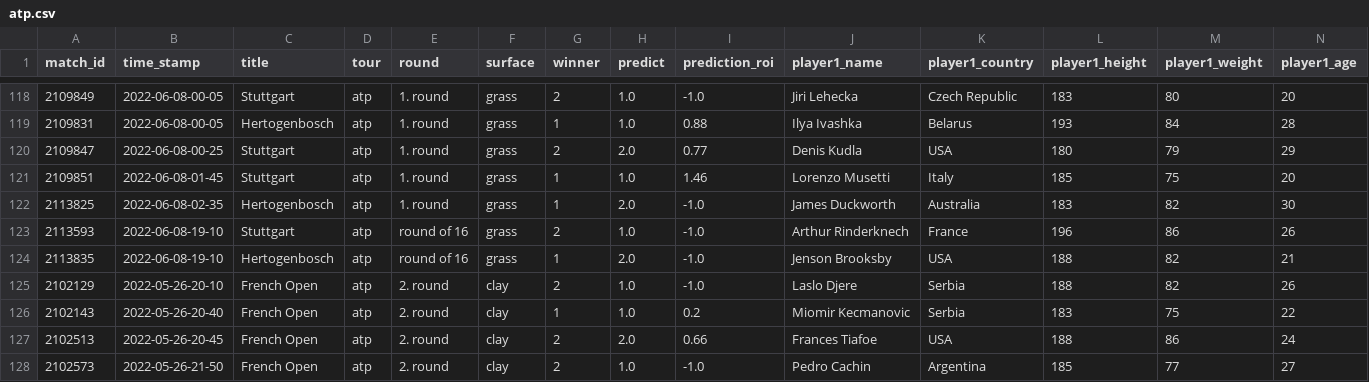
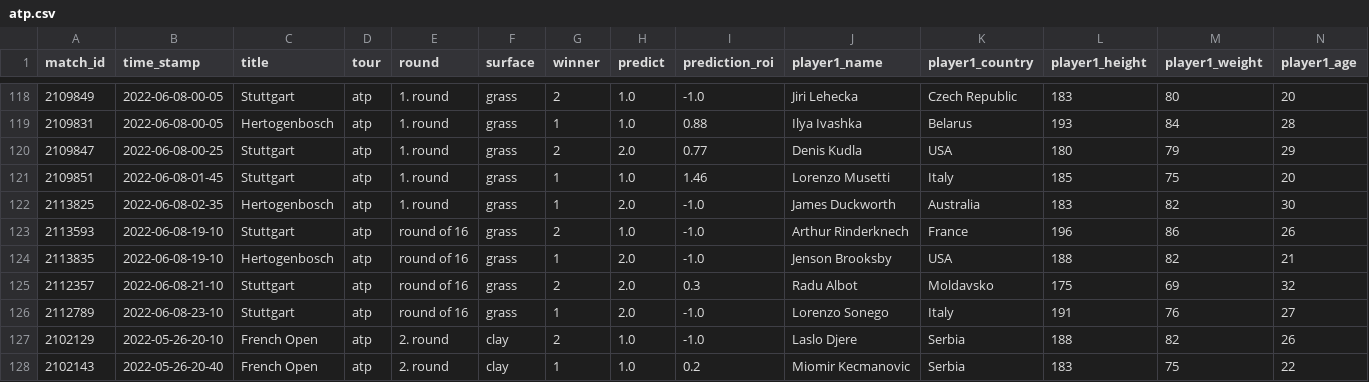
Before and after one commit to ebijun1007/tennis_major_tour_scraper, a CSV file: atp.csv, drawn as a sheet; only a part is shown, gaps mark what is left out; the shorter side is filled out with more unchanged rows; rows hold the shown columns only; the diff names each change by its address in the sheet, - before the commit and + after, or states it on an @@ line.

```diff
--- a/atp.csv
+++ b/atp.csv
+row 125: 2112357 | 2022-06-08-21-10 | Stuttgart | atp | round of 16 | grass | 2 | 2.0 | 0.3 | Radu Albot | Moldavsko | 175 | 69 | 32
+row 126: 2112789 | 2022-06-08-23-10 | Stuttgart | atp | round of 16 | grass | 1 | 2.0 | -1.0 | Lorenzo Sonego | Italy | 191 | 76 | 27
```
Also changed, not shown: data/next_48_hours_match.csv, merged.csv, 3 other files.
